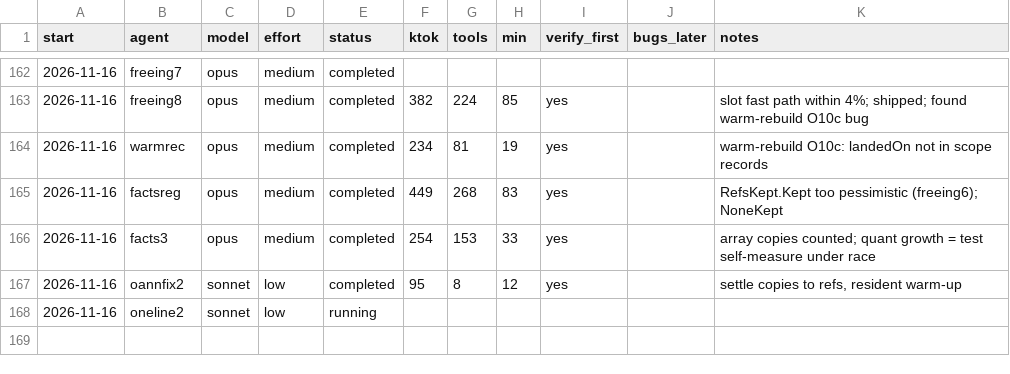
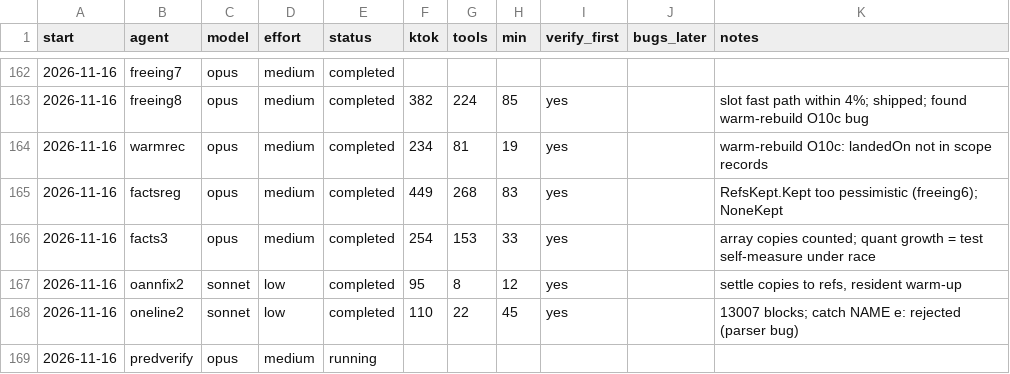
Before and after one commit to osarv/olang, a TSV file: agents.tsv, drawn as a sheet; only a part is shown, gaps mark what is left out.

Commit message:
review notes 2026-11-16T05:23:24Z

```diff
--- a/agents.tsv
+++ b/agents.tsv
@@ -167,2 +167,3 @@ start	agent	model	effort	status	ktok	tools	min	verify_first	bugs_later	notes
 2026-11-16	oannfix2	sonnet	low	completed	95	8	12	yes		settle copies to refs, resident warm-up
-2026-11-16	oneline2	sonnet	low	running
+2026-11-16	oneline2	sonnet	low	completed	110	22	45	yes		13007 blocks; catch NAME e: rejected (parser bug)
+2026-11-16	predverify	opus	medium	running
```
